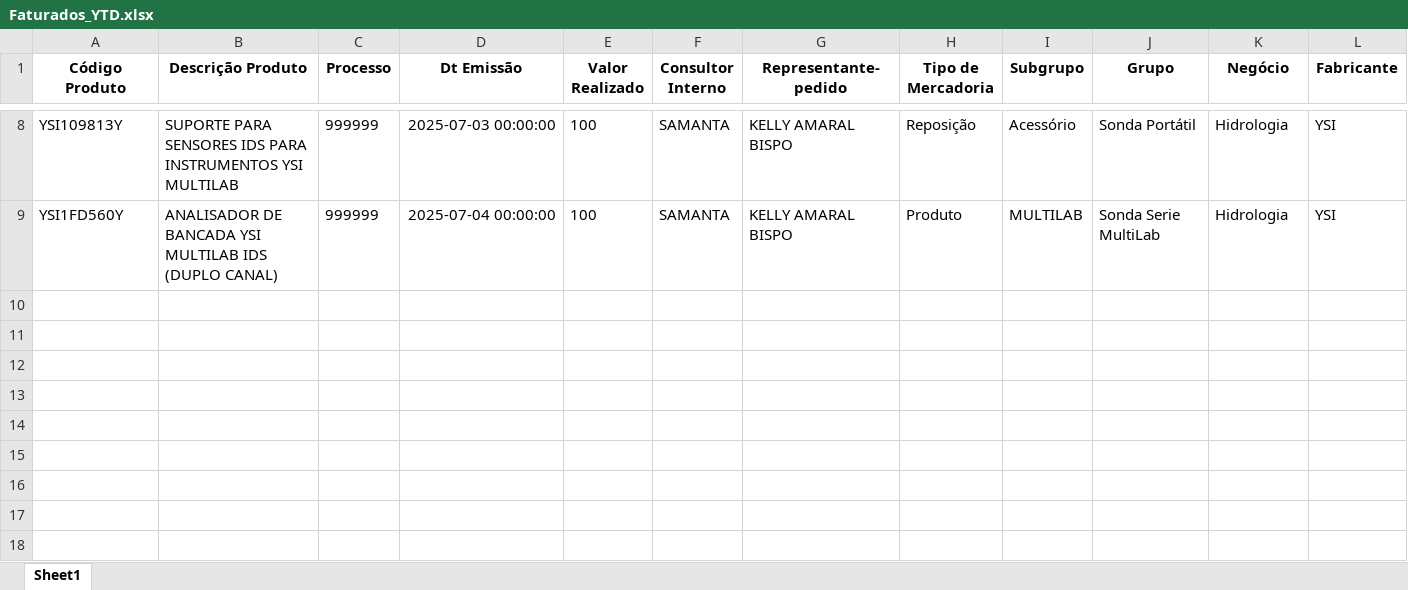
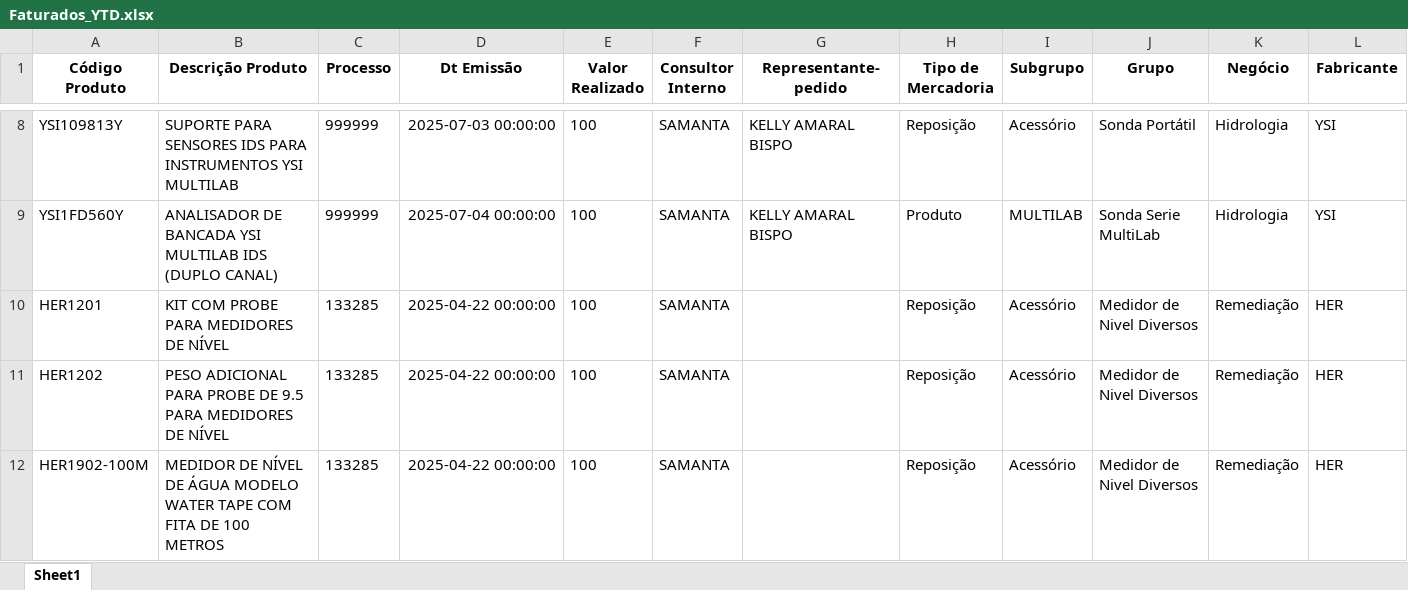
Before and after one commit to tiago-cappi/robo-comissoes, an Excel workbook: Faturados_YTD.xlsx, sheet Sheet1, drawn as a sheet; only a part is shown, gaps mark what is left out; values as stored, in another font and other column widths than the file's, no borders; the diff names each change by its address in the sheet, - before the commit and + after, or states it on an @@ line.

```diff
--- a/Faturados_YTD.xlsx (sheet Sheet1)
+++ b/Faturados_YTD.xlsx (sheet Sheet1)
+row 10: HER1201 | KIT COM PROBE PARA MEDIDORES DE NÍVEL | 133285 | 2025-04-22 00:00:00 | 100 | SAMANTA |  | Reposição | Acessório | Medidor de Nivel Diversos | Remediação | HER
+row 11: HER1202 | PESO ADICIONAL PARA PROBE DE 9.5 PARA MEDIDORES DE NÍVEL | 133285 | 2025-04-22 00:00:00 | 100 | SAMANTA |  | Reposição | Acessório | Medidor de Nivel Diversos | Remediação | HER
+row 12: HER1902-100M | MEDIDOR DE NÍVEL DE ÁGUA MODELO WATER TAPE COM FITA DE 100 METROS | 133285 | 2025-04-22 00:00:00 | 100 | SAMANTA |  | Reposição | Acessório | Medidor de Nivel Diversos | Remediação | HER
```
Also changed, not shown: Estado_Processos_Recebimento.xlsx, Faturados.xlsx, 15 other files.
